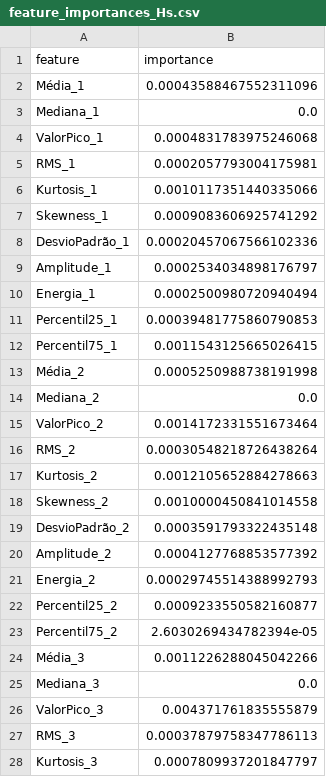
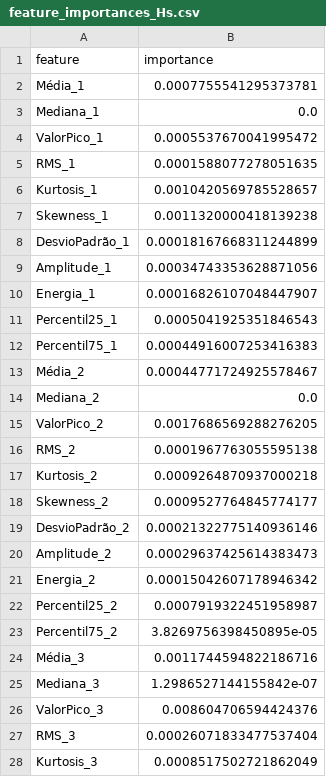
Before and after one commit to kajus9138/Wave_Estimator, a CSV file: feature_importances_Hs.csv, drawn as a sheet; only a part is shown; the diff covers the shown part only.

```diff
--- a/feature_importances_Hs.csv
+++ b/feature_importances_Hs.csv
@@ -1,28 +1,28 @@
 feature,importance
-Média_1,0.00043588467552311096
+Média_1,0.0007755541295373781
 Mediana_1,0.0
-ValorPico_1,0.0004831783975246068
-RMS_1,0.0002057793004175981
-Kurtosis_1,0.0010117351440335066
-Skewness_1,0.0009083606925741292
-DesvioPadrão_1,0.00020457067566102336
-Amplitude_1,0.0002534034898176797
-Energia_1,0.0002500980720940494
-Percentil25_1,0.00039481775860790853
-Percentil75_1,0.0011543125665026415
-Média_2,0.0005250988738191998
+ValorPico_1,0.0005537670041995472
+RMS_1,0.0001588077278051635
+Kurtosis_1,0.0010420569785528657
+Skewness_1,0.0011320000418139238
+DesvioPadrão_1,0.00018167668311244899
+Amplitude_1,0.00034743353628871056
+Energia_1,0.00016826107048447907
+Percentil25_1,0.0005041925351846543
+Percentil75_1,0.00044916007253416383
+Média_2,0.00044771724925578467
 Mediana_2,0.0
-ValorPico_2,0.0014172331551673464
-RMS_2,0.00030548218726438264
-Kurtosis_2,0.0012105652884278663
-Skewness_2,0.0010000450841014558
-DesvioPadrão_2,0.0003591793322435148
-Amplitude_2,0.0004127768853577392
-Energia_2,0.00029745514388992793
-Percentil25_2,0.0009233550582160877
-Percentil75_2,2.6030269434782394e-05
-Média_3,0.0011226288045042266
-Mediana_3,0.0
-ValorPico_3,0.004371761835555879
-RMS_3,0.00037879758347786113
-Kurtosis_3,0.0007809937201847797
+ValorPico_2,0.0017686569288276205
+RMS_2,0.0001967763055595138
+Kurtosis_2,0.0009264870937000218
+Skewness_2,0.0009527764845774177
+DesvioPadrão_2,0.00021322775140936146
+Amplitude_2,0.00029637425614383473
+Energia_2,0.00015042607178946342
+Percentil25_2,0.0007919322451958987
+Percentil75_2,3.8269756398450895e-05
+Média_3,0.0011744594822186716
+Mediana_3,1.2986527144155842e-07
+ValorPico_3,0.008604706594424376
+RMS_3,0.00026071833477537404
+Kurtosis_3,0.0008517502721862049
```
Also changed, not shown: 132 edited cells elsewhere in this file, feature_importances_Tp.csv, feature_importances_dir.csv, 9 other files.
